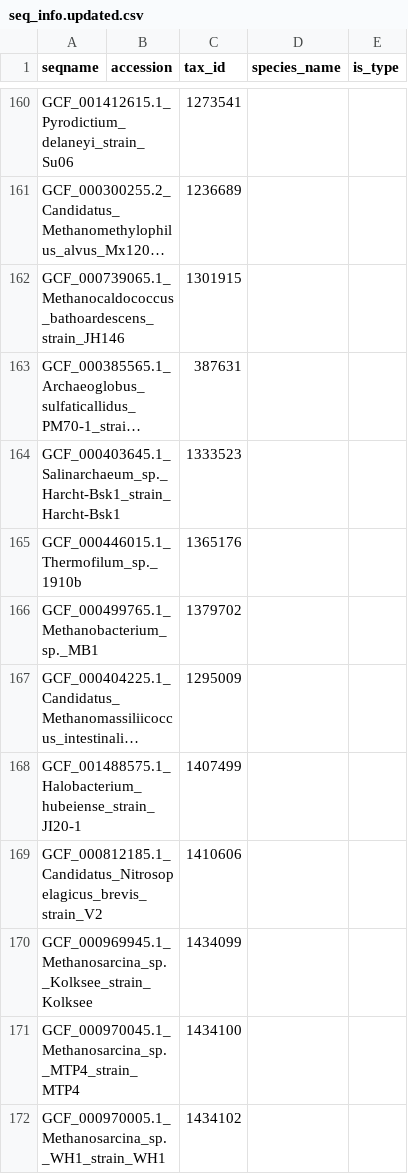
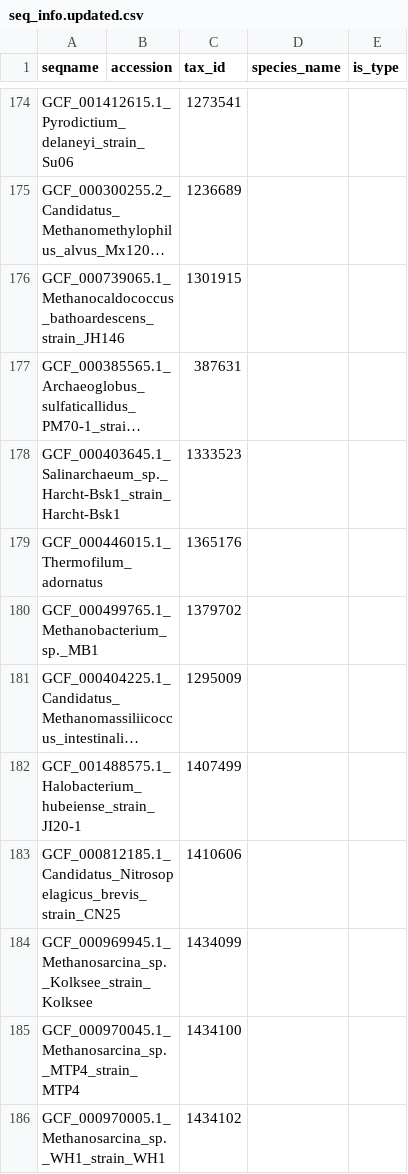
Before and after one commit to bowmanjeffs/paprica, a CSV file: ref_genome_database/archaea/combined_16S.archaea.tax.refpkg/seq_info.updated.csv, drawn as a sheet; only a part is shown, gaps mark what is left out; long unchanged cells end in …; addresses are those after the commit; the diff covers the shown part only; the diff names each change by its address in the sheet, - before the commit and + after, or states it on an @@ line.

```diff
--- a/ref_genome_database/archaea/combined_16S.archaea.tax.refpkg/seq_info.updated.csv
+++ b/ref_genome_database/archaea/combined_16S.archaea.tax.refpkg/seq_info.updated.csv
-A179 (seqname): GCF_000446015.1_Thermofilum_sp._1910b
+A179 (seqname): GCF_000446015.1_Thermofilum_adornatus
-A183 (seqname): GCF_000812185.1_Candidatus_Nitrosopelagicus_brevis_strain_V2
+A183 (seqname): GCF_000812185.1_Candidatus_Nitrosopelagicus_brevis_strain_CN25
```
Also changed, not shown: 22 added rows, 4 removed rows and 13 edited cells elsewhere in this file, ref_genome_database/archaea/combined_16S.archaea.tax.refpkg/taxa.csv, ref_genome_database/archaea/internal_data.csv, 16 other files.
